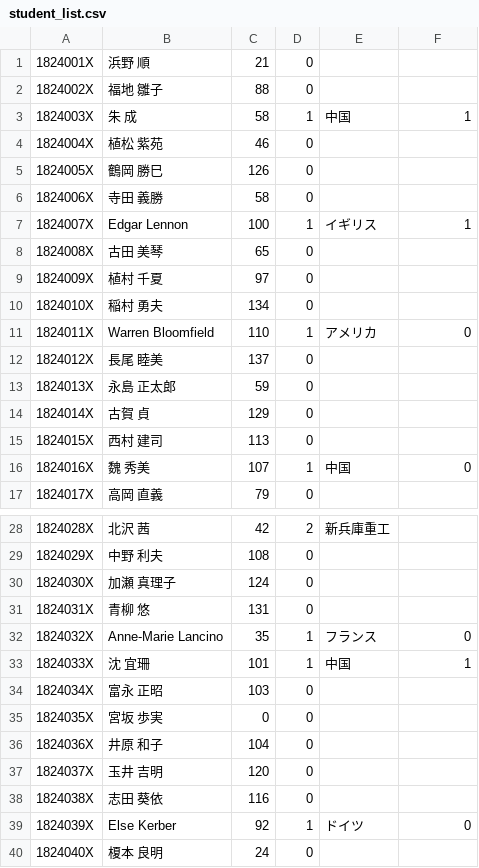
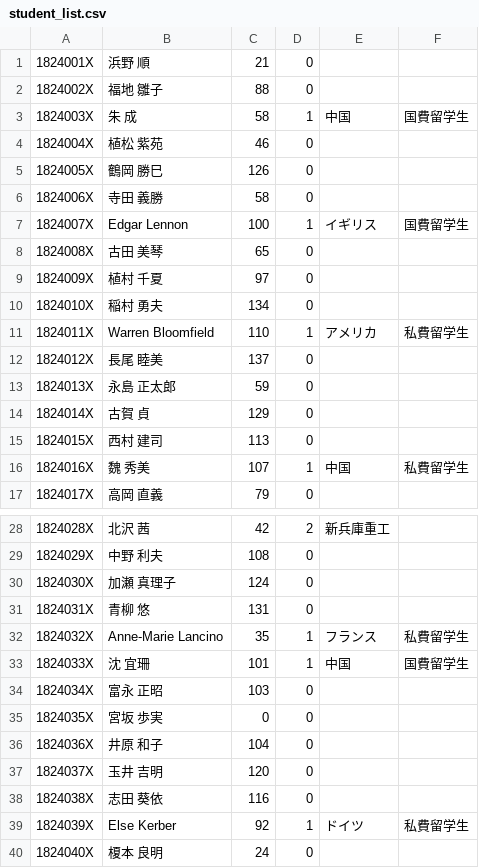
Before and after one commit to MinoriIwata/soft, a CSV file: SoftEng06/student_list.csv, drawn as a sheet; only a part is shown, gaps mark what is left out; the diff names each change by its address in the sheet, - before the commit and + after, or states it on an @@ line.

```diff
--- a/SoftEng06/student_list.csv
+++ b/SoftEng06/student_list.csv
-F3: 1
+F3: 国費留学生
-F7: 1
+F7: 国費留学生
-F11: 0
+F11: 私費留学生
-F16: 0
+F16: 私費留学生
-F32: 0
+F32: 私費留学生
-F33: 1
+F33: 国費留学生
-F39: 0
+F39: 私費留学生
```
Also changed, not shown: 17 other files.
